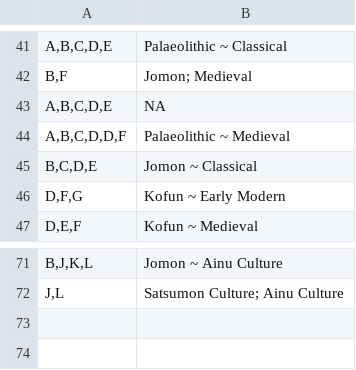
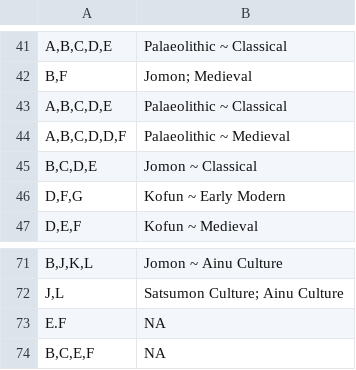
Before and after one commit to ercrema/japan_c14db, a CSV file: lookup/periodcode_to_do.csv, drawn as a sheet; only a part is shown, gaps mark what is left out.

```diff
--- a/lookup/periodcode_to_do.csv
+++ b/lookup/periodcode_to_do.csv
@@ -42,3 +42,3 @@
 "B,F","Jomon; Medieval"
-" A,B,C,D,E",NA
+" A,B,C,D,E","Palaeolithic ~ Classical"
 "A,B,C,D,D,F","Palaeolithic ~ Medieval"
@@ -72 +72,3 @@
 "J,L","Satsumon Culture; Ainu Culture"
+"E.F",NA
+"B,C,E,F",NA
```
Also changed, not shown: lookup/phases_translation_todo.csv, 9 other files.
